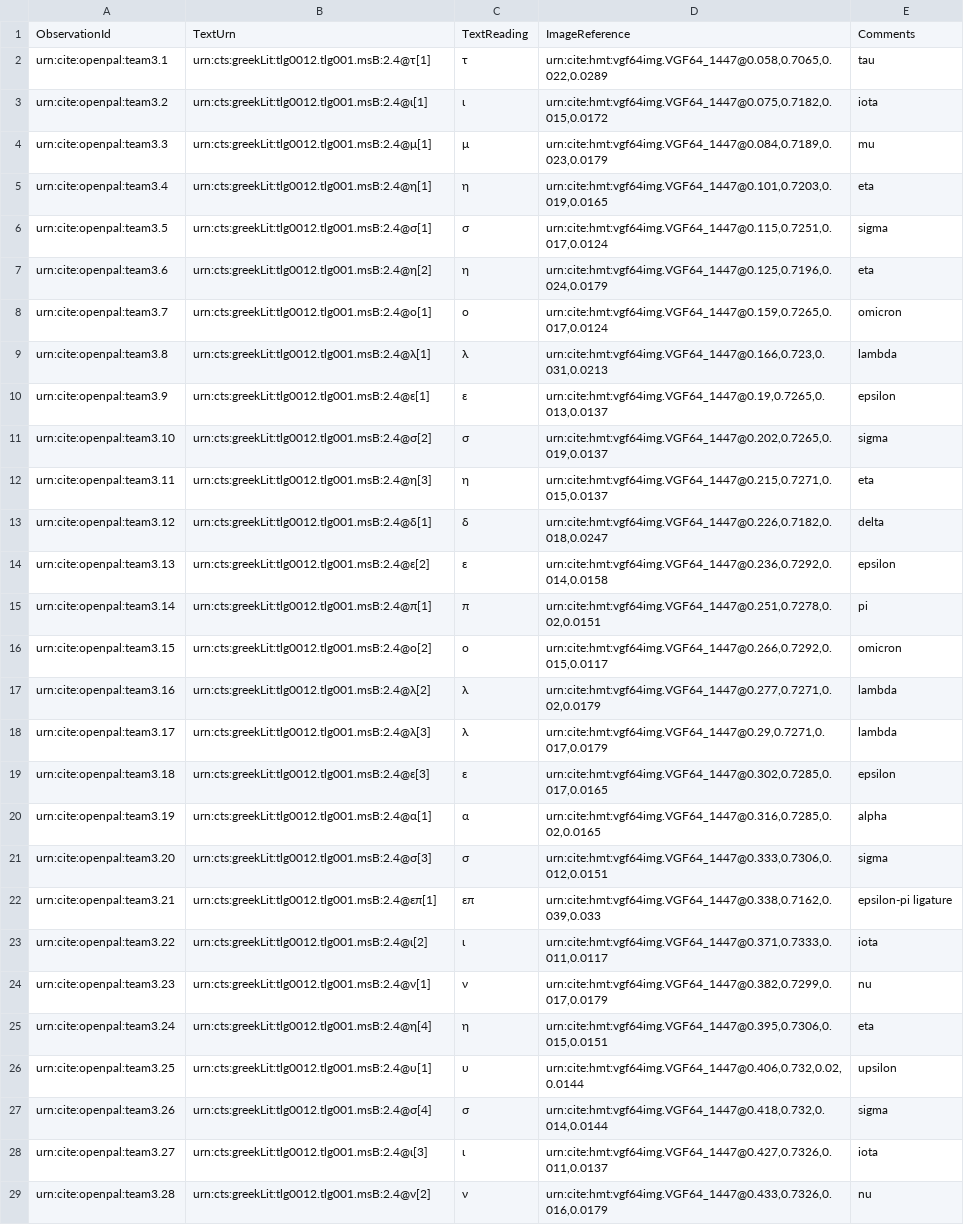
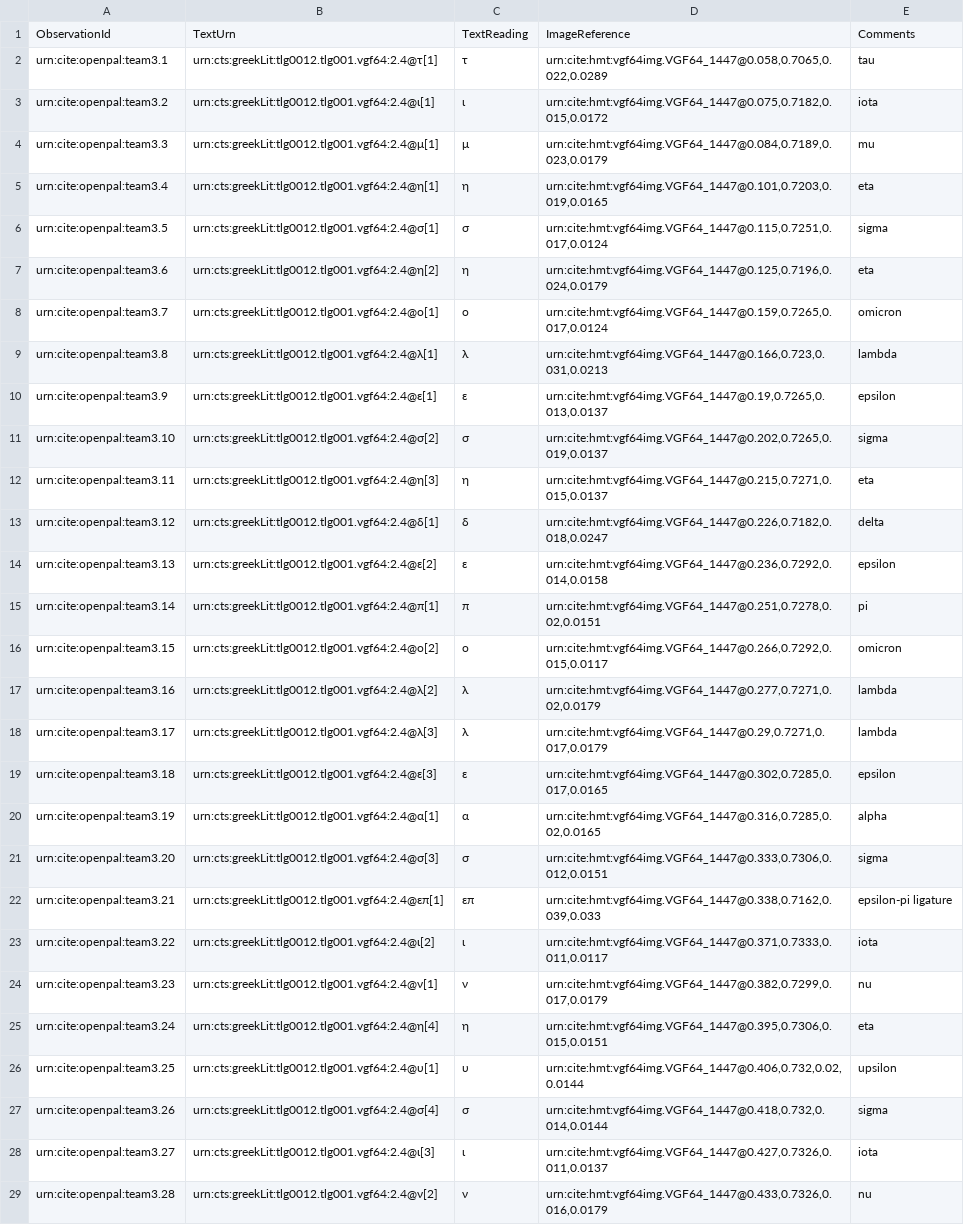
Before and after one commit to neelsmith/opdata, a CSV file: data/vgf64.csv, drawn as a sheet; only a part is shown; the diff covers the shown part only; the diff names each change by its address in the sheet, - before the commit and + after, or states it on an @@ line.

Commit message:
Correct URNs on edition of Le.

```diff
--- a/data/vgf64.csv
+++ b/data/vgf64.csv
-B2: urn:cts:greekLit:tlg0012.tlg001.msB:2.4@τ[1]
+B2: urn:cts:greekLit:tlg0012.tlg001.vgf64:2.4@τ[1]
-B3: urn:cts:greekLit:tlg0012.tlg001.msB:2.4@ι[1]
+B3: urn:cts:greekLit:tlg0012.tlg001.vgf64:2.4@ι[1]
-B4: urn:cts:greekLit:tlg0012.tlg001.msB:2.4@μ[1]
+B4: urn:cts:greekLit:tlg0012.tlg001.vgf64:2.4@μ[1]
-B5: urn:cts:greekLit:tlg0012.tlg001.msB:2.4@η[1]
+B5: urn:cts:greekLit:tlg0012.tlg001.vgf64:2.4@η[1]
-B6: urn:cts:greekLit:tlg0012.tlg001.msB:2.4@σ[1]
+B6: urn:cts:greekLit:tlg0012.tlg001.vgf64:2.4@σ[1]
-B7: urn:cts:greekLit:tlg0012.tlg001.msB:2.4@η[2]
+B7: urn:cts:greekLit:tlg0012.tlg001.vgf64:2.4@η[2]
-B8: urn:cts:greekLit:tlg0012.tlg001.msB:2.4@ο[1]
+B8: urn:cts:greekLit:tlg0012.tlg001.vgf64:2.4@ο[1]
-B9: urn:cts:greekLit:tlg0012.tlg001.msB:2.4@λ[1]
+B9: urn:cts:greekLit:tlg0012.tlg001.vgf64:2.4@λ[1]
-B10: urn:cts:greekLit:tlg0012.tlg001.msB:2.4@ε[1]
+B10: urn:cts:greekLit:tlg0012.tlg001.vgf64:2.4@ε[1]
-B11: urn:cts:greekLit:tlg0012.tlg001.msB:2.4@σ[2]
+B11: urn:cts:greekLit:tlg0012.tlg001.vgf64:2.4@σ[2]
-B12: urn:cts:greekLit:tlg0012.tlg001.msB:2.4@η[3]
+B12: urn:cts:greekLit:tlg0012.tlg001.vgf64:2.4@η[3]
-B13: urn:cts:greekLit:tlg0012.tlg001.msB:2.4@δ[1]
+B13: urn:cts:greekLit:tlg0012.tlg001.vgf64:2.4@δ[1]
-B14: urn:cts:greekLit:tlg0012.tlg001.msB:2.4@ε[2]
+B14: urn:cts:greekLit:tlg0012.tlg001.vgf64:2.4@ε[2]
-B15: urn:cts:greekLit:tlg0012.tlg001.msB:2.4@π[1]
+B15: urn:cts:greekLit:tlg0012.tlg001.vgf64:2.4@π[1]
-B16: urn:cts:greekLit:tlg0012.tlg001.msB:2.4@ο[2]
+B16: urn:cts:greekLit:tlg0012.tlg001.vgf64:2.4@ο[2]
-B17: urn:cts:greekLit:tlg0012.tlg001.msB:2.4@λ[2]
+B17: urn:cts:greekLit:tlg0012.tlg001.vgf64:2.4@λ[2]
-B18: urn:cts:greekLit:tlg0012.tlg001.msB:2.4@λ[3]
+B18: urn:cts:greekLit:tlg0012.tlg001.vgf64:2.4@λ[3]
-B19: urn:cts:greekLit:tlg0012.tlg001.msB:2.4@ε[3]
+B19: urn:cts:greekLit:tlg0012.tlg001.vgf64:2.4@ε[3]
-B20: urn:cts:greekLit:tlg0012.tlg001.msB:2.4@α[1]
+B20: urn:cts:greekLit:tlg0012.tlg001.vgf64:2.4@α[1]
-B21: urn:cts:greekLit:tlg0012.tlg001.msB:2.4@σ[3]
+B21: urn:cts:greekLit:tlg0012.tlg001.vgf64:2.4@σ[3]
-B22: urn:cts:greekLit:tlg0012.tlg001.msB:2.4@επ[1]
+B22: urn:cts:greekLit:tlg0012.tlg001.vgf64:2.4@επ[1]
-B23: urn:cts:greekLit:tlg0012.tlg001.msB:2.4@ι[2]
+B23: urn:cts:greekLit:tlg0012.tlg001.vgf64:2.4@ι[2]
-B24: urn:cts:greekLit:tlg0012.tlg001.msB:2.4@ν[1]
+B24: urn:cts:greekLit:tlg0012.tlg001.vgf64:2.4@ν[1]
-B25: urn:cts:greekLit:tlg0012.tlg001.msB:2.4@η[4]
+B25: urn:cts:greekLit:tlg0012.tlg001.vgf64:2.4@η[4]
-B26: urn:cts:greekLit:tlg0012.tlg001.msB:2.4@υ[1]
+B26: urn:cts:greekLit:tlg0012.tlg001.vgf64:2.4@υ[1]
-B27: urn:cts:greekLit:tlg0012.tlg001.msB:2.4@σ[4]
+B27: urn:cts:greekLit:tlg0012.tlg001.vgf64:2.4@σ[4]
-B28: urn:cts:greekLit:tlg0012.tlg001.msB:2.4@ι[3]
+B28: urn:cts:greekLit:tlg0012.tlg001.vgf64:2.4@ι[3]
-B29: urn:cts:greekLit:tlg0012.tlg001.msB:2.4@ν[2]
+B29: urn:cts:greekLit:tlg0012.tlg001.vgf64:2.4@ν[2]
```
Also changed, not shown: 6 edited cells elsewhere in this file.
